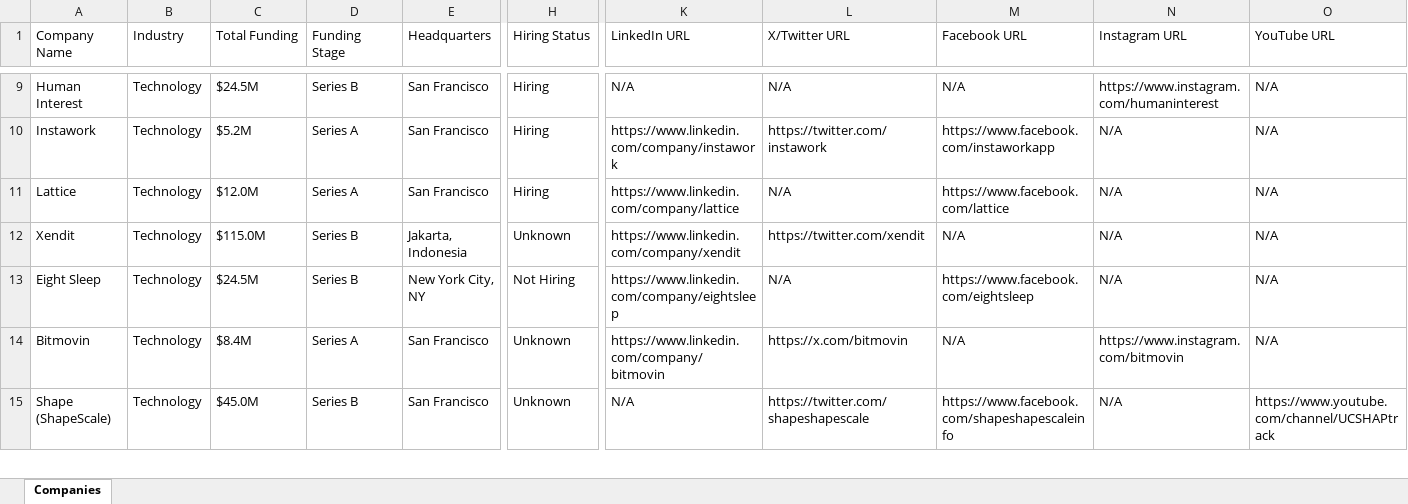
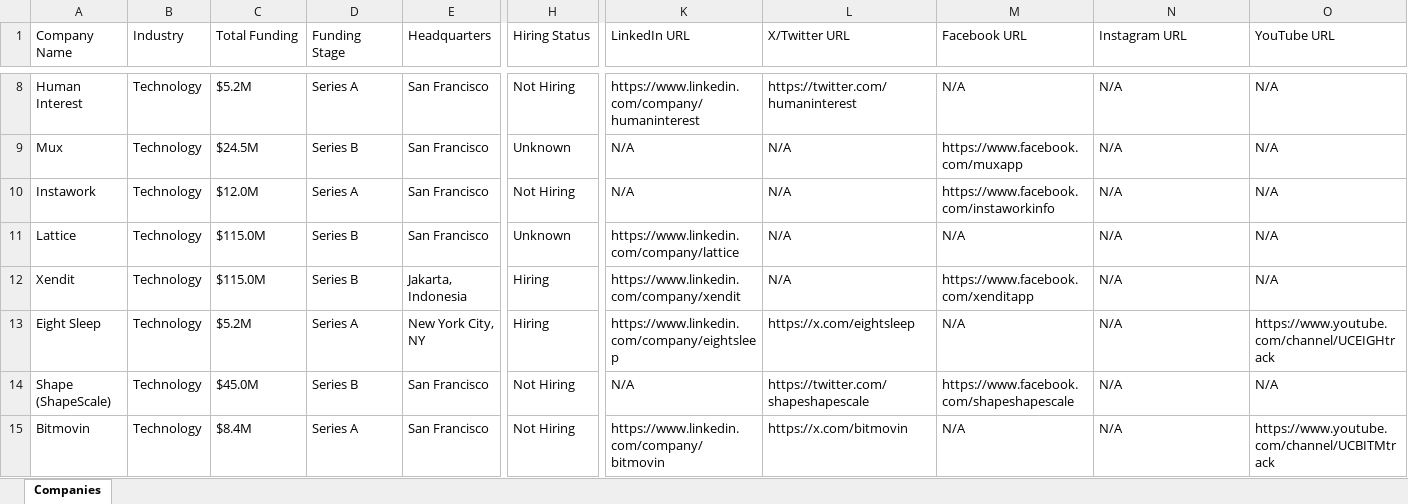
Before and after one commit to usergit535/talent_intelligence_project_2, an Excel workbook: output/companies.xlsx, sheet Companies, drawn as a sheet; only a part is shown, gaps mark what is left out; values as stored, in another font and other column widths than the file's, no cell formats; removed rows and columns are numbered as before the commit, all else as after; rows hold the shown columns only; the diff covers the shown part only; the diff names each change by its address in the sheet, - before the commit and + after, or states it on an @@ line.

```diff
--- a/output/companies.xlsx (sheet Companies)
+++ b/output/companies.xlsx (sheet Companies)
-C8 (Total Funding): $24.5M
+C8 (Total Funding): $5.2M
-D8 (Funding Stage): Series B
+D8 (Funding Stage): Series A
-H8 (Hiring Status): Hiring
+H8 (Hiring Status): Not Hiring
-K8 (LinkedIn URL): N/A
+K8 (LinkedIn URL): https://www.linkedin.com/company/humaninterest
-L8 (X/Twitter URL): N/A
+L8 (X/Twitter URL): https://twitter.com/humaninterest
-N8 (Instagram URL): https://www.instagram.com/humaninterest
+N8 (Instagram URL): N/A
+row 9: Mux | Technology | $24.5M | Series B | San Francisco | Unknown | N/A | N/A | https://www.facebook.com/muxapp | N/A | N/A
-C10 (Total Funding): $5.2M
+C10 (Total Funding): $12.0M
-H10 (Hiring Status): Hiring
+H10 (Hiring Status): Not Hiring
-K10 (LinkedIn URL): https://www.linkedin.com/company/instawork
+K10 (LinkedIn URL): N/A
-L10 (X/Twitter URL): https://twitter.com/instawork
+L10 (X/Twitter URL): N/A
-M10 (Facebook URL): https://www.facebook.com/instaworkapp
+M10 (Facebook URL): https://www.facebook.com/instaworkinfo
-C11 (Total Funding): $12.0M
+C11 (Total Funding): $115.0M
-D11 (Funding Stage): Series A
+D11 (Funding Stage): Series B
-H11 (Hiring Status): Hiring
+H11 (Hiring Status): Unknown
-M11 (Facebook URL): https://www.facebook.com/lattice
+M11 (Facebook URL): N/A
-H12 (Hiring Status): Unknown
+H12 (Hiring Status): Hiring
-L12 (X/Twitter URL): https://twitter.com/xendit
+L12 (X/Twitter URL): N/A
-M12 (Facebook URL): N/A
+M12 (Facebook URL): https://www.facebook.com/xenditapp
-C13 (Total Funding): $24.5M
+C13 (Total Funding): $5.2M
-D13 (Funding Stage): Series B
+D13 (Funding Stage): Series A
-H13 (Hiring Status): Not Hiring
+H13 (Hiring Status): Hiring
-L13 (X/Twitter URL): N/A
+L13 (X/Twitter URL): https://x.com/eightsleep
-M13 (Facebook URL): https://www.facebook.com/eightsleep
+M13 (Facebook URL): N/A
-O13 (YouTube URL): N/A
+O13 (YouTube URL): https://www.youtube.com/channel/UCEIGHtrack
-row 14: Bitmovin | Technology | $8.4M | Series A | San Francisco | Unknown | https://www.linkedin.com/company/bitmovin | https://x.com/bitmovin | N/A | https://www.instagram.com/bitmovin | N/A
-H14 (Hiring Status): Unknown
+H14 (Hiring Status): Not Hiring
-M14 (Facebook URL): https://www.facebook.com/shapeshapescaleinfo
+M14 (Facebook URL): https://www.facebook.com/shapeshapescale
-O14 (YouTube URL): https://www.youtube.com/channel/UCSHAPtrack
+O14 (YouTube URL): N/A
+row 15: Bitmovin | Technology | $8.4M | Series A | San Francisco | Not Hiring | https://www.linkedin.com/company/bitmovin | https://x.com/bitmovin | N/A | N/A | https://www.youtube.com/channel/UCBITMtrack
```
Also changed, not shown: 7 added rows, 8 removed rows and 404 edited cells elsewhere in this sheet, cell formats, 1 other file.
